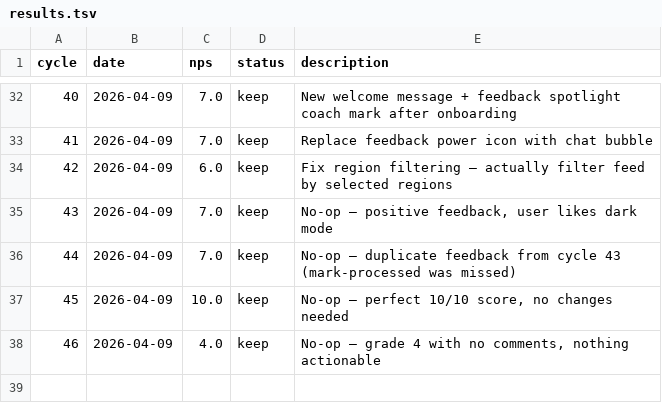
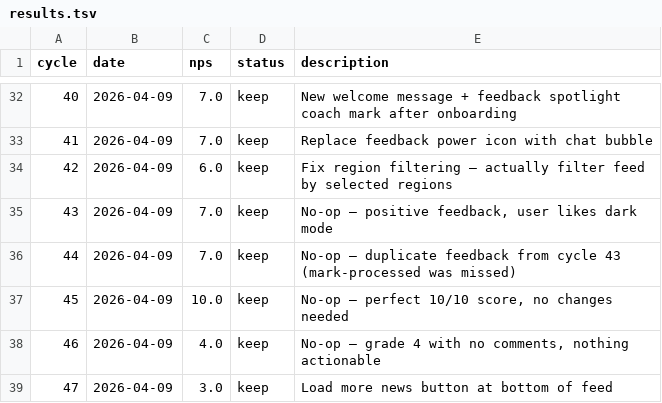
Before and after one commit to fabriciobloisi/AutoPMF, a TSV file: results.tsv, drawn as a sheet; only a part is shown, gaps mark what is left out; the diff names each change by its address in the sheet, - before the commit and + after, or states it on an @@ line.

Commit message:
AutoLoop cycle 47: update logs

```diff
--- a/results.tsv
+++ b/results.tsv
+row 39: 47 | 2026-04-09 | 3.0 | keep | Load more news button at bottom of feed
```
Also changed, not shown: 2 other files.
